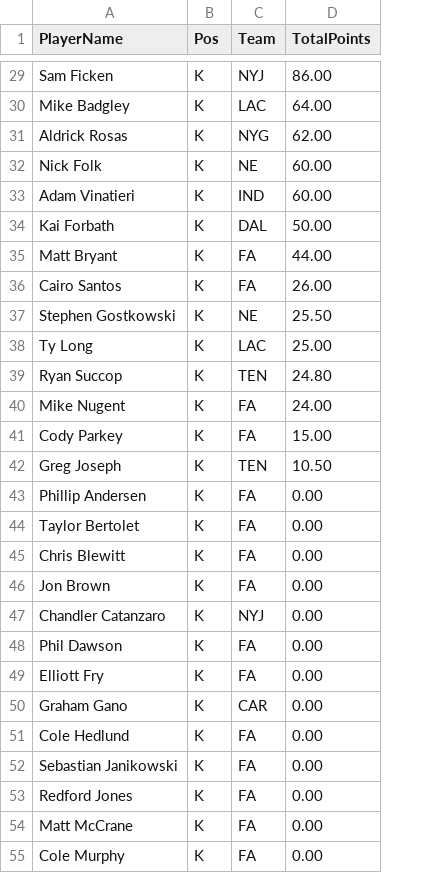
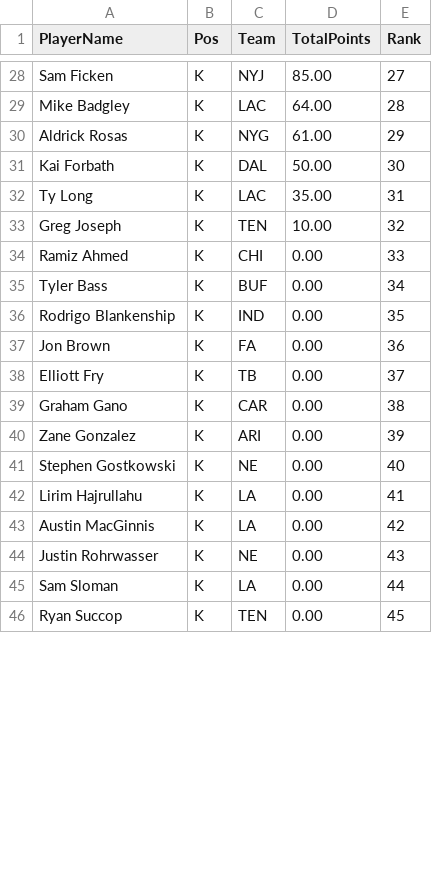
Before and after one commit to hvpkod/MML, a CSV file: Data/2019 season/Points-K.csv, drawn as a sheet; only a part is shown, gaps mark what is left out; removed rows and columns are numbered as before the commit, all else as after; the diff covers the shown part only; the diff names each change by its address in the sheet, - before the commit and + after, or states it on an @@ line.

```diff
--- a/Data/2019 season/Points-K.csv
+++ b/Data/2019 season/Points-K.csv
+column E (Rank), rows 28-43: 27 | 28 | 29 | 30 | 31 | 32 | 33 | 34 | 35 | 36 | 37 | 38 | 39 | 40 | 41 | 42; row 45: 44
-D28 (TotalPoints): 86.00
+D28 (TotalPoints): 85.00
-D30 (TotalPoints): 62.00
+D30 (TotalPoints): 61.00
-row 32: Nick Folk | K | NE | 60.00
-row 33: Adam Vinatieri | K | IND | 60.00
-row 35: Matt Bryant | K | FA | 44.00
-row 36: Cairo Santos | K | FA | 26.00
-row 37: Stephen Gostkowski | K | NE | 25.50
-D32 (TotalPoints): 25.00
+D32 (TotalPoints): 35.00
-row 39: Ryan Succop | K | TEN | 24.80
-row 40: Mike Nugent | K | FA | 24.00
-row 41: Cody Parkey | K | FA | 15.00
-D33 (TotalPoints): 10.50
+D33 (TotalPoints): 10.00
-A34 (PlayerName): Phillip Andersen
+A34 (PlayerName): Ramiz Ahmed
-C34 (Team): FA
+C34 (Team): CHI
-A35 (PlayerName): Taylor Bertolet
+A35 (PlayerName): Tyler Bass
-C35 (Team): FA
+C35 (Team): BUF
-A36 (PlayerName): Chris Blewitt
+A36 (PlayerName): Rodrigo Blankenship
-C36 (Team): FA
+C36 (Team): IND
-row 47: Chandler Catanzaro | K | NYJ | 0.00
-row 48: Phil Dawson | K | FA | 0.00
-C38 (Team): FA
+C38 (Team): TB
-A40 (PlayerName): Cole Hedlund
+A40 (PlayerName): Zane Gonzalez
-C40 (Team): FA
+C40 (Team): ARI
-A41 (PlayerName): Sebastian Janikowski
+A41 (PlayerName): Stephen Gostkowski
-C41 (Team): FA
+C41 (Team): NE
-A42 (PlayerName): Redford Jones
+A42 (PlayerName): Lirim Hajrullahu
-C42:C43 (Team): FA
+C42:C43 (Team): LA
-A43 (PlayerName): Matt McCrane
+A43 (PlayerName): Austin MacGinnis
+row 44: Justin Rohrwasser | K | NE | 0.00 | 43
-A45 (PlayerName): Cole Murphy
+A45 (PlayerName): Sam Sloman
-C45 (Team): FA
+C45 (Team): LA
+row 46: Ryan Succop | K | TEN | 0.00 | 45
```
Also changed, not shown: 2 added rows, 3 removed rows and 20 edited cells elsewhere in this file, Data/2019 season/Points-QB.csv, Data/2019 season/Points-RB.csv, 5 other files.
